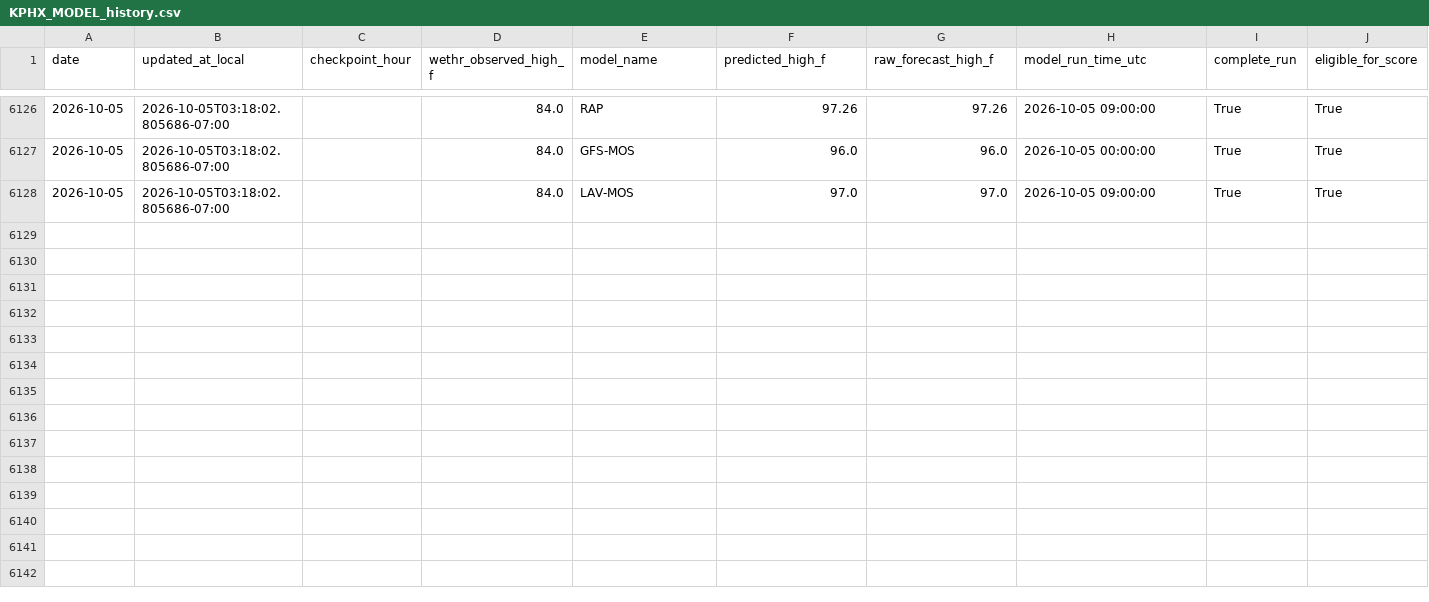
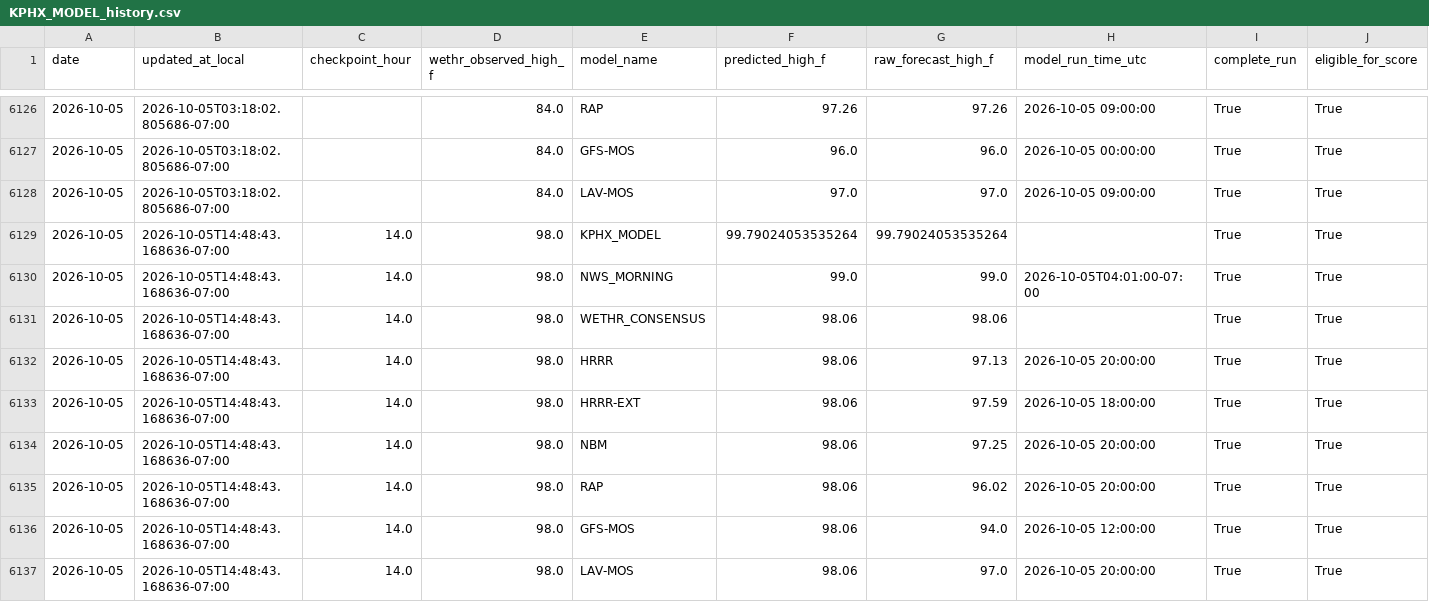
Before and after one commit to capecodbeachgirl/kphx-live-model, a CSV file: data/live/KPHX_MODEL_history.csv, drawn as a sheet; only a part is shown, gaps mark what is left out; rows hold the shown columns only; the diff names each change by its address in the sheet, - before the commit and + after, or states it on an @@ line.

```diff
--- a/data/live/KPHX_MODEL_history.csv
+++ b/data/live/KPHX_MODEL_history.csv
+row 6129: 2026-10-05 | 2026-10-05T14:48:43.168636-07:00 | 14.0 | 98.0 | KPHX_MODEL | 99.79024053535264 | 99.79024053535264 |  | True | True
+row 6130: 2026-10-05 | 2026-10-05T14:48:43.168636-07:00 | 14.0 | 98.0 | NWS_MORNING | 99.0 | 99.0 | 2026-10-05T04:01:00-07:00 | True | True
+row 6131: 2026-10-05 | 2026-10-05T14:48:43.168636-07:00 | 14.0 | 98.0 | WETHR_CONSENSUS | 98.06 | 98.06 |  | True | True
+row 6132: 2026-10-05 | 2026-10-05T14:48:43.168636-07:00 | 14.0 | 98.0 | HRRR | 98.06 | 97.13 | 2026-10-05 20:00:00 | True | True
+row 6133: 2026-10-05 | 2026-10-05T14:48:43.168636-07:00 | 14.0 | 98.0 | HRRR-EXT | 98.06 | 97.59 | 2026-10-05 18:00:00 | True | True
+row 6134: 2026-10-05 | 2026-10-05T14:48:43.168636-07:00 | 14.0 | 98.0 | NBM | 98.06 | 97.25 | 2026-10-05 20:00:00 | True | True
+row 6135: 2026-10-05 | 2026-10-05T14:48:43.168636-07:00 | 14.0 | 98.0 | RAP | 98.06 | 96.02 | 2026-10-05 20:00:00 | True | True
+row 6136: 2026-10-05 | 2026-10-05T14:48:43.168636-07:00 | 14.0 | 98.0 | GFS-MOS | 98.06 | 94.0 | 2026-10-05 12:00:00 | True | True
+row 6137: 2026-10-05 | 2026-10-05T14:48:43.168636-07:00 | 14.0 | 98.0 | LAV-MOS | 98.06 | 97.0 | 2026-10-05 20:00:00 | True | True
```
Also changed, not shown: data/live/kphx_live_history.csv, 2 other files.
